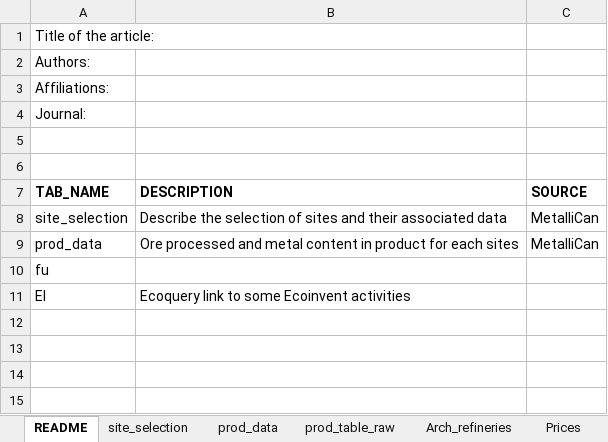
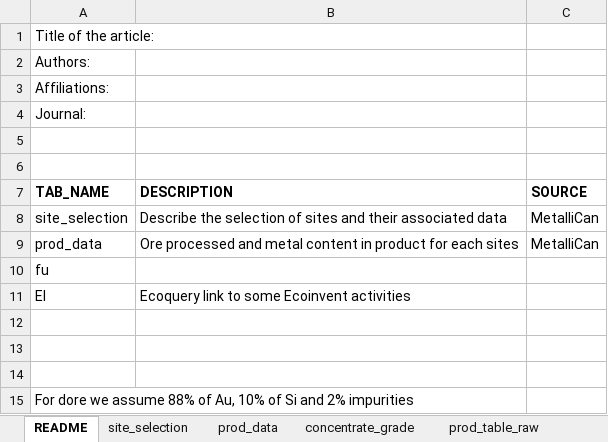
Before and after one commit to marpellan/metallican_lci, an Excel workbook: data/MetalliCan/sites_for_lci.xlsx, sheet README, drawn as a sheet; values as stored, in another font and other column widths than the file's, no borders; the diff names each change by its address in the sheet, - before the commit and + after, or states it on an @@ line.

```diff
--- a/data/MetalliCan/sites_for_lci.xlsx (sheet README)
+++ b/data/MetalliCan/sites_for_lci.xlsx (sheet README)
@@ sheet tab hidden: Arch_refineries @@
@@ sheet tab hidden: Prices @@
+sheet tab: concentrate_grade
+row 12: (empty)
+row 13: (empty)
+row 14: (empty)
+row 15: For dore we assume 88% of Au, 10% of Si and 2% impurities
```
Also changed, not shown: sheet prod_data, sheet prod_table_raw, hidden cells, data/LCI/LCI_review.xlsx, data/MetalliCan/pre_cleaned_data/biosphere_df.xlsx, 25 other files.
